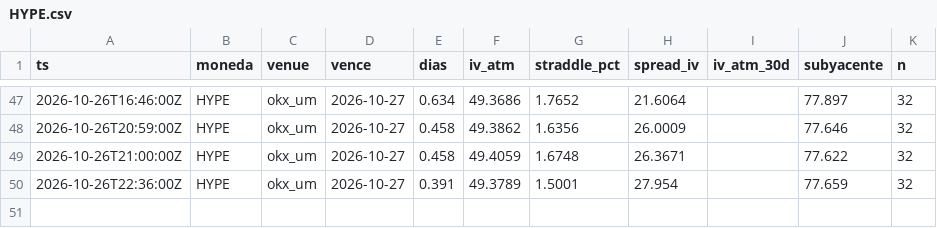
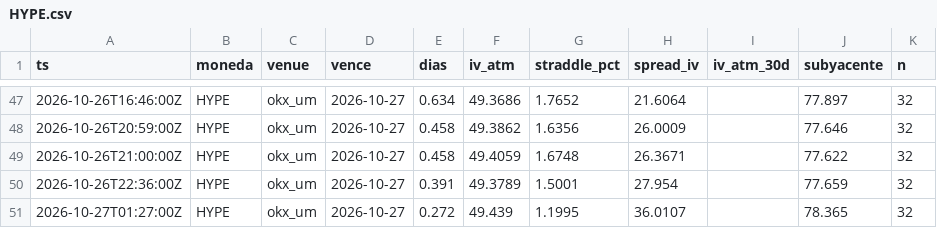
Before and after one commit to rantvalo5-art/scanall, a CSV file: opciones/prima_radar/HYPE.csv, drawn as a sheet; only a part is shown, gaps mark what is left out; the diff names each change by its address in the sheet, - before the commit and + after, or states it on an @@ line.

```diff
--- a/opciones/prima_radar/HYPE.csv
+++ b/opciones/prima_radar/HYPE.csv
+row 51: 2026-10-27T01:27:00Z | HYPE | okx_um | 2026-10-27 | 0.272 | 49.439 | 1.1995 | 36.0107 |  | 78.365 | 32
```
Also changed, not shown: opciones/prima_radar/BTC.csv, opciones/prima_radar/ETH.csv, 1 other file.
